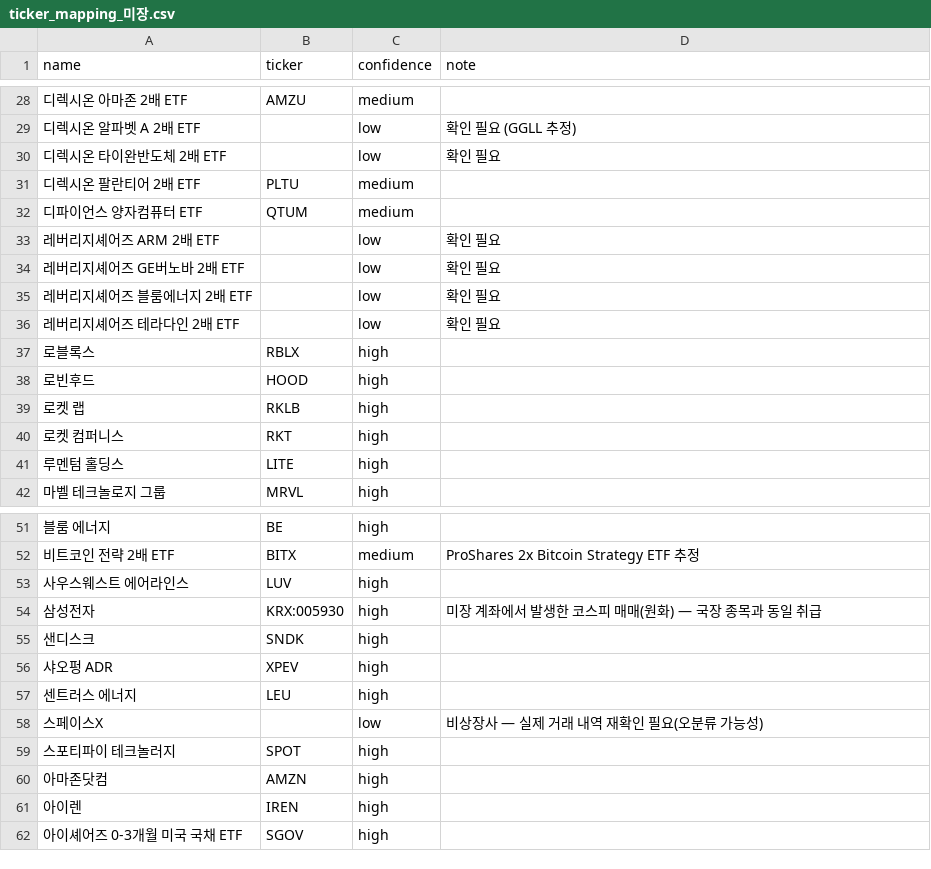
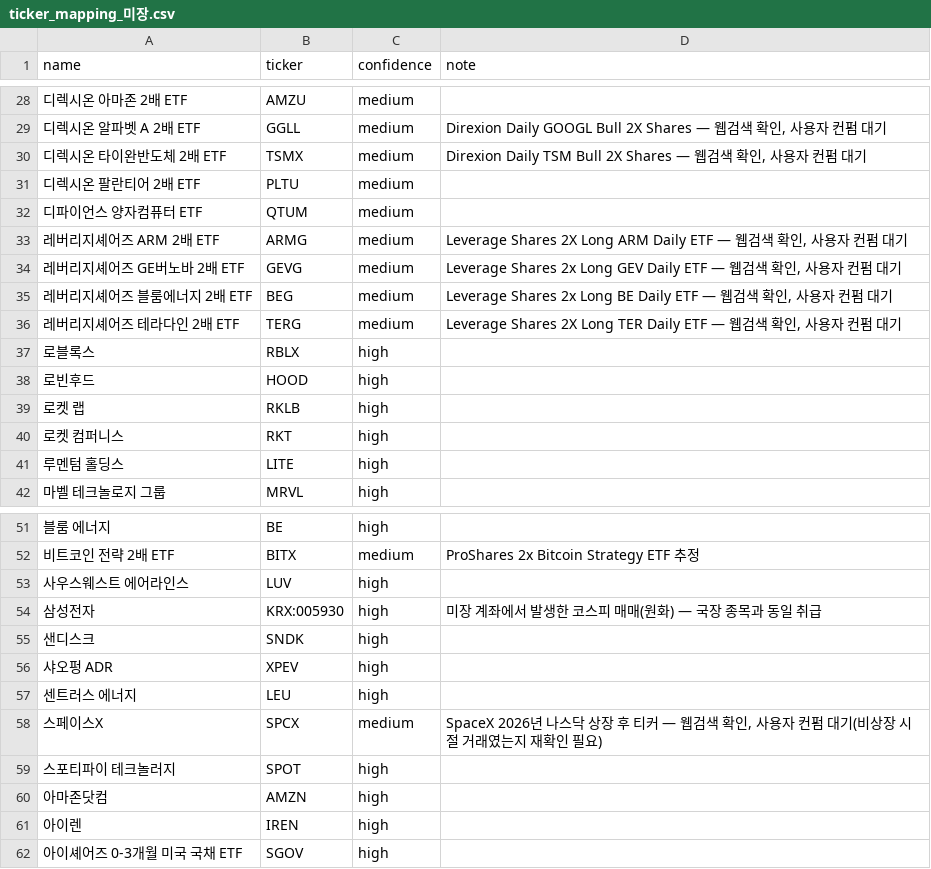
Before and after one commit to andynet2014-sudo/Github-Repository-1, a CSV file: mtm-dashboard/data/raw/ticker_mapping_미장.csv, drawn as a sheet; only a part is shown, gaps mark what is left out; the diff covers the shown part only; the diff names each change by its address in the sheet, - before the commit and + after, or states it on an @@ line.

```diff
--- a/mtm-dashboard/data/raw/ticker_mapping_미장.csv
+++ b/mtm-dashboard/data/raw/ticker_mapping_미장.csv
-B29 (ticker): (empty)
+B29 (ticker): GGLL
-C29:C30 (confidence): low
+C29:C30 (confidence): medium
-D29 (note): 확인 필요 (GGLL 추정)
+D29 (note): Direxion Daily GOOGL Bull 2X Shares — 웹검색 확인, 사용자 컨펌 대기
-B30 (ticker): (empty)
+B30 (ticker): TSMX
-D30 (note): 확인 필요
+D30 (note): Direxion Daily TSM Bull 2X Shares — 웹검색 확인, 사용자 컨펌 대기
-B33 (ticker): (empty)
+B33 (ticker): ARMG
-C33:C36 (confidence): low
+C33:C36 (confidence): medium
-D33 (note): 확인 필요
+D33 (note): Leverage Shares 2X Long ARM Daily ETF — 웹검색 확인, 사용자 컨펌 대기
-B34 (ticker): (empty)
+B34 (ticker): GEVG
-D34 (note): 확인 필요
+D34 (note): Leverage Shares 2x Long GEV Daily ETF — 웹검색 확인, 사용자 컨펌 대기
-B35 (ticker): (empty)
+B35 (ticker): BEG
-D35 (note): 확인 필요
+D35 (note): Leverage Shares 2x Long BE Daily ETF — 웹검색 확인, 사용자 컨펌 대기
-B36 (ticker): (empty)
+B36 (ticker): TERG
-D36 (note): 확인 필요
+D36 (note): Leverage Shares 2X Long TER Daily ETF — 웹검색 확인, 사용자 컨펌 대기
-B58 (ticker): (empty)
+B58 (ticker): SPCX
-C58 (confidence): low
+C58 (confidence): medium
-D58 (note): 비상장사 — 실제 거래 내역 재확인 필요(오분류 가능성)
+D58 (note): SpaceX 2026년 나스닥 상장 후 티커 — 웹검색 확인, 사용자 컨펌 대기(비상장 시절 거래였는지 재확인 필요)
```
Also changed, not shown: 39 edited cells elsewhere in this file.
